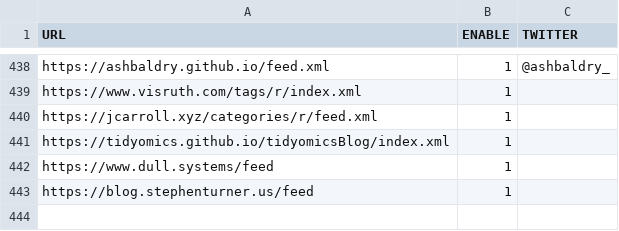
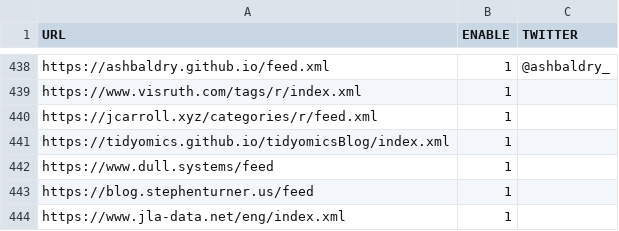
Before and after one commit to smach/rweekly.org, a CSV file: rss_feeds.csv, drawn as a sheet; only a part is shown, gaps mark what is left out.

```diff
--- a/rss_feeds.csv
+++ b/rss_feeds.csv
@@ -443 +443,2 @@
 "https://blog.stephenturner.us/feed", 1, ""
+"https://www.jla-data.net/eng/index.xml", 1, ""
```
Also changed, not shown: 1 other file.
